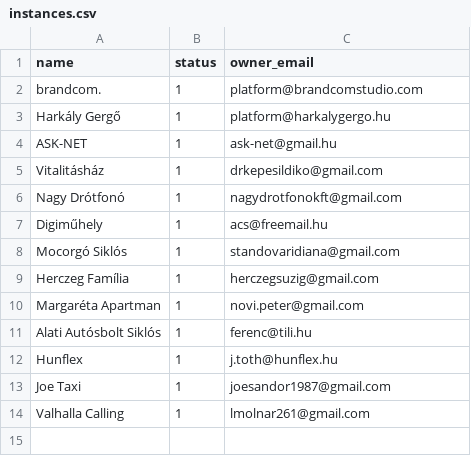
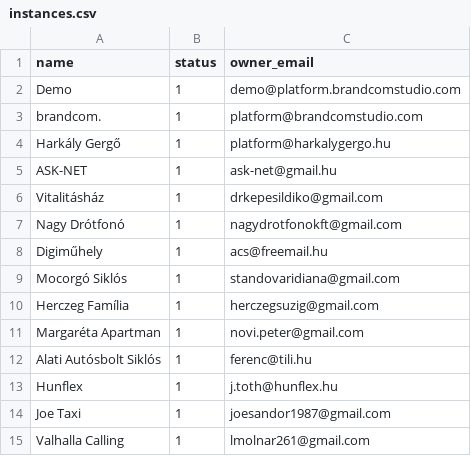
Before and after one commit to harkalygergo/Platform, a CSV file: src/DataFixtures/instances.csv, drawn as a sheet.

```diff
--- a/src/DataFixtures/instances.csv
+++ b/src/DataFixtures/instances.csv
@@ -1,2 +1,3 @@
 name,status,owner_email
+Demo,1,demo@platform.brandcomstudio.com
 brandcom.,1,platform@brandcomstudio.com
```
Also changed, not shown: src/DataFixtures/billing-profiles.csv, src/DataFixtures/instance_billing_profile.csv, 3 other files.
